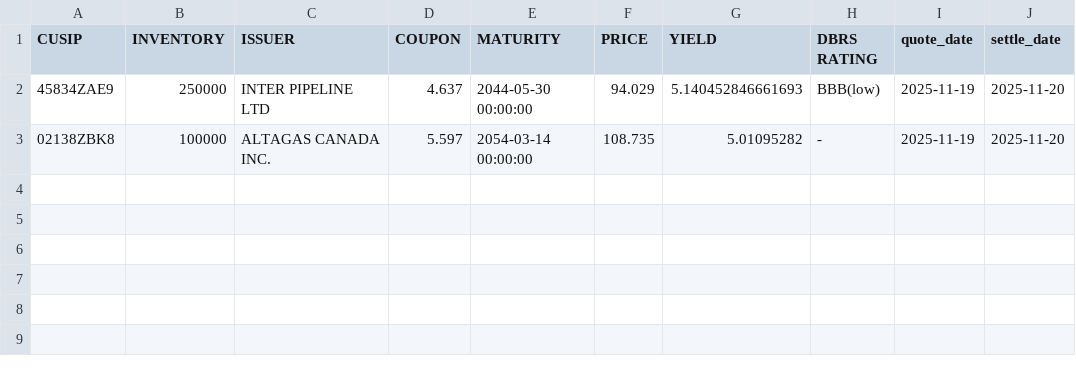
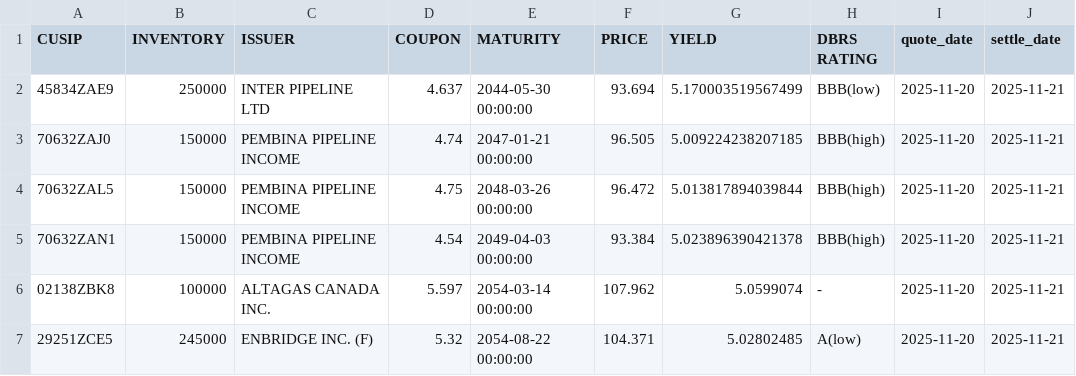
Before and after one commit to LVG77/qt-bonds, a CSV file: high_yield.csv, drawn as a sheet.

```diff
--- a/high_yield.csv
+++ b/high_yield.csv
@@ -1,3 +1,7 @@
 CUSIP,INVENTORY,ISSUER,COUPON,MATURITY,PRICE,YIELD,DBRS RATING,quote_date,settle_date
-45834ZAE9,250000,INTER PIPELINE LTD,4.637,2044-05-30 00:00:00,94.029,5.140452846661693,BBB(low),2025-11-19,2025-11-20
-02138ZBK8,100000,ALTAGAS CANADA INC.,5.597,2054-03-14 00:00:00,108.735,5.01095282,-,2025-11-19,2025-11-20
+45834ZAE9,250000,INTER PIPELINE LTD,4.637,2044-05-30 00:00:00,93.694,5.170003519567499,BBB(low),2025-11-20,2025-11-21
+70632ZAJ0,150000,PEMBINA PIPELINE INCOME,4.74,2047-01-21 00:00:00,96.505,5.009224238207185,BBB(high),2025-11-20,2025-11-21
+70632ZAL5,150000,PEMBINA PIPELINE INCOME,4.75,2048-03-26 00:00:00,96.472,5.013817894039844,BBB(high),2025-11-20,2025-11-21
+70632ZAN1,150000,PEMBINA PIPELINE INCOME,4.54,2049-04-03 00:00:00,93.384,5.023896390421378,BBB(high),2025-11-20,2025-11-21
+02138ZBK8,100000,ALTAGAS CANADA INC.,5.597,2054-03-14 00:00:00,107.962,5.0599074,-,2025-11-20,2025-11-21
+29251ZCE5,245000,ENBRIDGE INC.  (F),5.32,2054-08-22 00:00:00,104.371,5.02802485,A(low),2025-11-20,2025-11-21
```
Also changed, not shown: corporate.csv, coupon.csv, 4 other files.
